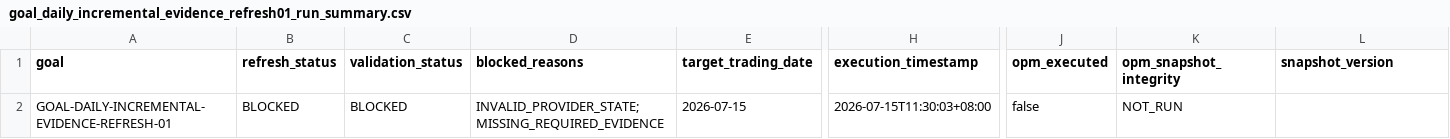
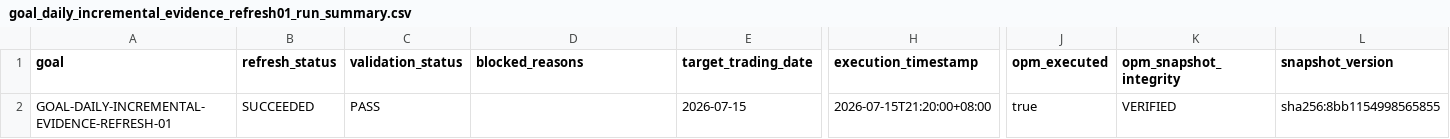
Before and after one commit to RyanLu0203/A_share_premarket_core, a CSV file: outputs/research/goal_daily_incremental_evidence_refresh01_run_summary.csv, drawn as a sheet; only a part is shown, gaps mark what is left out; the diff names each change by its address in the sheet, - before the commit and + after, or states it on an @@ line.

```diff
--- a/outputs/research/goal_daily_incremental_evidence_refresh01_run_summary.csv
+++ b/outputs/research/goal_daily_incremental_evidence_refresh01_run_summary.csv
-B2 (refresh_status): BLOCKED
+B2 (refresh_status): SUCCEEDED
-C2 (validation_status): BLOCKED
+C2 (validation_status): PASS
-D2 (blocked_reasons): INVALID_PROVIDER_STATE;MISSING_REQUIRED_EVIDENCE
+D2 (blocked_reasons): (empty)
-H2 (execution_timestamp): 2026-07-15T11:30:03+08:00
+H2 (execution_timestamp): 2026-07-15T21:20:00+08:00
-J2 (opm_executed): false
+J2 (opm_executed): true
-K2 (opm_snapshot_integrity): NOT_RUN
+K2 (opm_snapshot_integrity): VERIFIED
-L2 (snapshot_version): (empty)
+L2 (snapshot_version): sha256:8bb1154998565855
```
Also changed, not shown: outputs/research/goal_daily_incremental_evidence_refresh01_experiment_readiness_contract.csv, outputs/research/premarket_position_management/2026-07-15/abstention_summary.csv, 56 other files.
